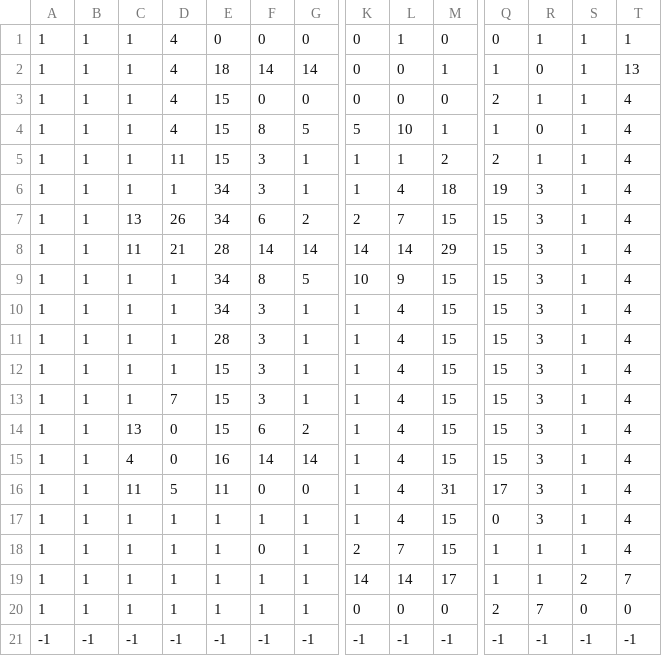
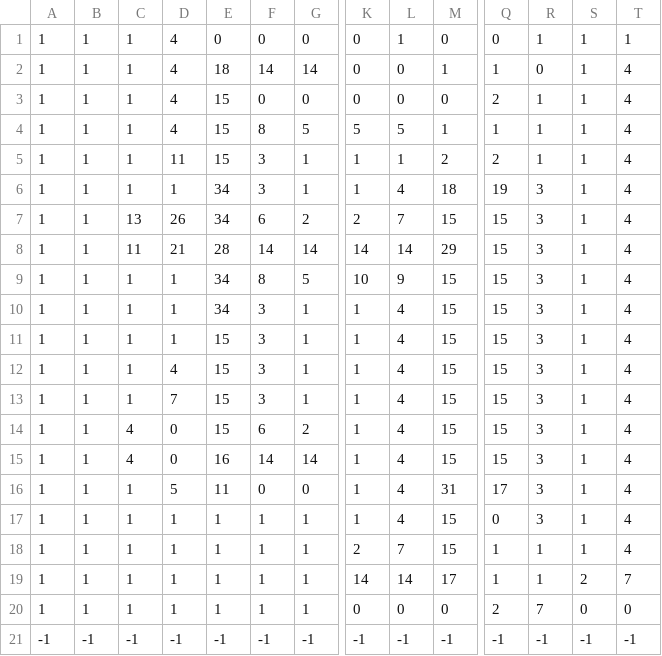
Before and after one commit to liz-canepari/Skittle_Donorz, a CSV file: levels/2.csv, drawn as a sheet; only a part is shown, gaps mark what is left out; removed rows and columns are numbered as before the commit, all else as after; rows hold the shown columns only; the diff names each change by its address in the sheet, - before the commit and + after, or states it on an @@ line.

```diff
--- a/levels/2.csv
+++ b/levels/2.csv
-T2: 13
+T2: 4
-L4: 10
+L4: 5
-R4: 0
+R4: 1
-row 11: 1 | 1 | 1 | 1 | 28 | 3 | 1 | 1 | 4 | 15 | 15 | 3 | 1 | 4
+row 12: 1 | 1 | 1 | 4 | 15 | 3 | 1 | 1 | 4 | 15 | 15 | 3 | 1 | 4
-C14: 13
+C14: 4
-C16: 11
+C16: 1
-F18: 0
+F18: 1
```
Also changed, not shown: 48 other files.
